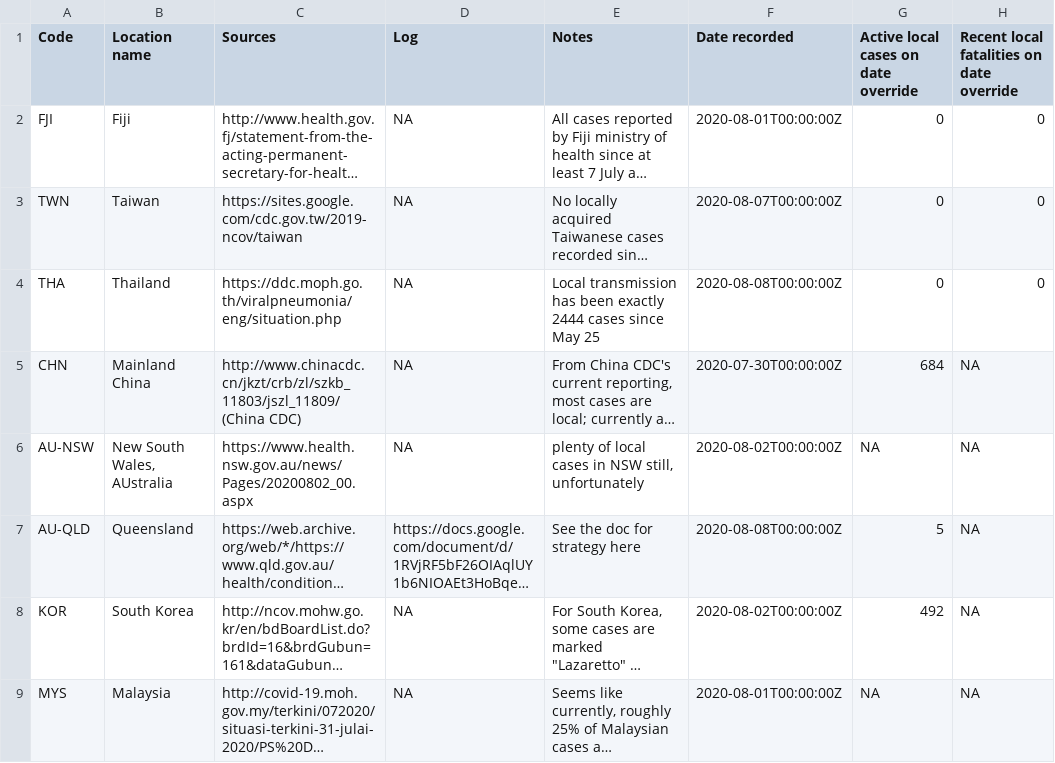
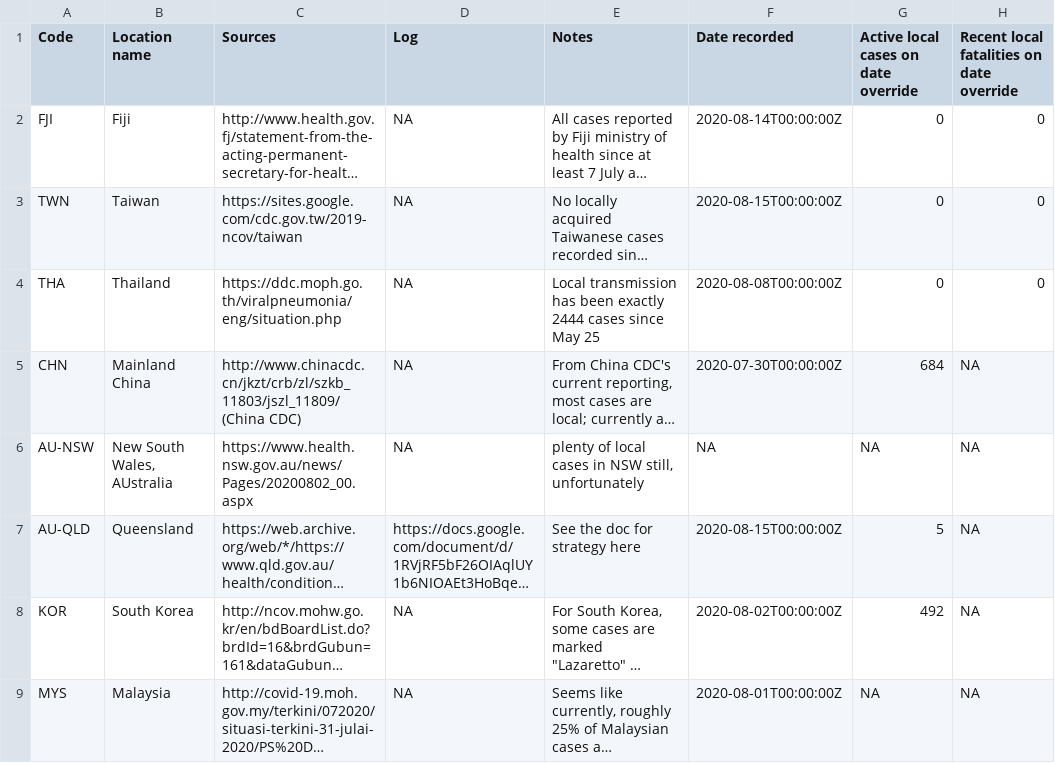
Before and after one commit to bjsmith/infection_rate, a CSV file: app/data/manual_corrections_cache.csv, drawn as a sheet; long unchanged cells end in …; the diff names each change by its address in the sheet, - before the commit and + after, or states it on an @@ line.

```diff
--- a/app/data/manual_corrections_cache.csv
+++ b/app/data/manual_corrections_cache.csv
-F2 (Date recorded): 2020-08-01T00:00:00Z
+F2 (Date recorded): 2020-08-14T00:00:00Z
-F3 (Date recorded): 2020-08-07T00:00:00Z
+F3 (Date recorded): 2020-08-15T00:00:00Z
-F6 (Date recorded): 2020-08-02T00:00:00Z
+F6 (Date recorded): NA
-F7 (Date recorded): 2020-08-08T00:00:00Z
+F7 (Date recorded): 2020-08-15T00:00:00Z
```
Also changed, not shown: 5 other files.
